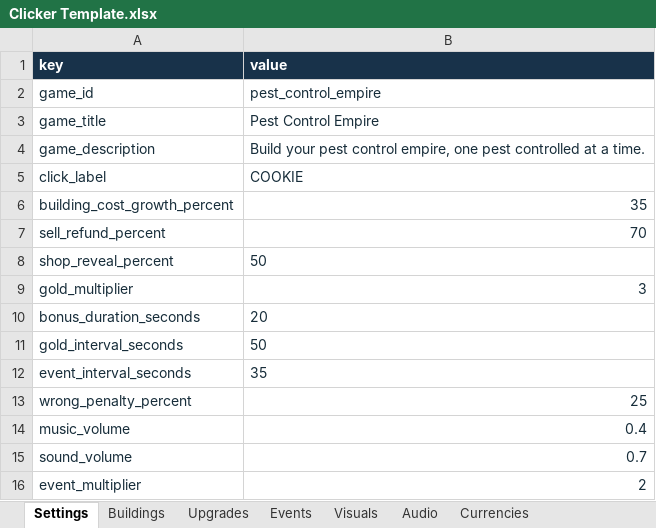
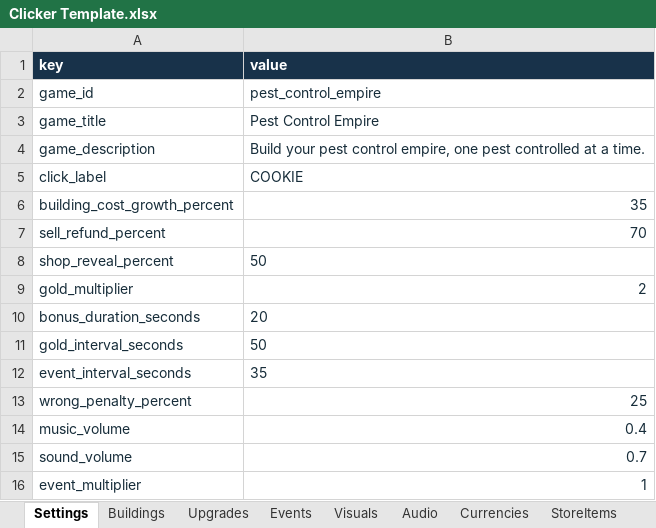
Before and after one commit to AmberTimber/COMP-2165-project-3, an Excel workbook: Pest control empire/Student Content/Clicker Template.xlsx, sheet Settings, drawn as a sheet; values as stored, in another font and other column widths than the file's, no borders; the diff names each change by its address in the sheet, - before the commit and + after, or states it on an @@ line.

```diff
--- a/Pest control empire/Student Content/Clicker Template.xlsx (sheet Settings)
+++ b/Pest control empire/Student Content/Clicker Template.xlsx (sheet Settings)
+sheet tab: StoreItems
-B9 (value): 3
+B9 (value): 2
-B16 (value): 2
+B16 (value): 1
```
Also changed, not shown: sheet Buildings, sheet Currencies, 24 other files.
